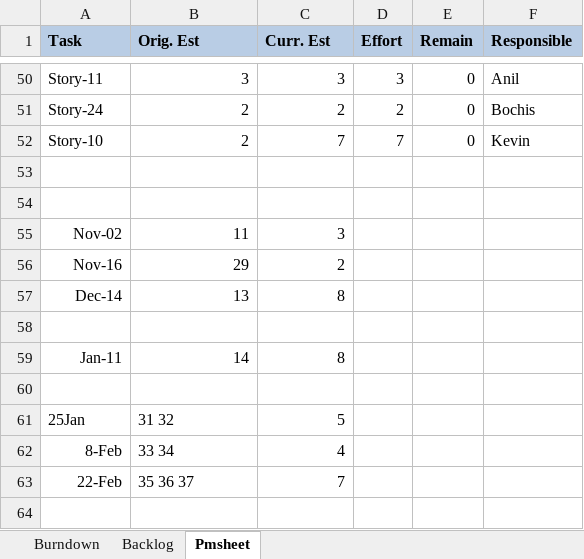
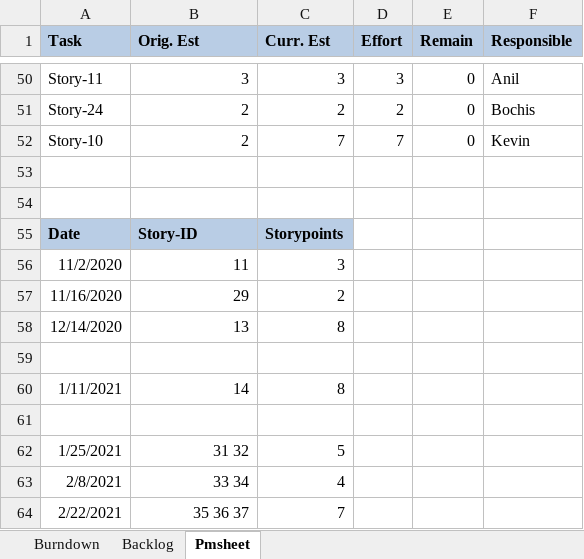
Before and after one commit to MohammedKevin/Horizono, an Excel workbook: Docs/ProjectManagment.xlsx, sheet Pmsheet, drawn as a sheet; only a part is shown, gaps mark what is left out; values as stored, in another font and other column widths than the file's, no borders; addresses are those after the commit; the diff names each change by its address in the sheet, - before the commit and + after, or states it on an @@ line.

```diff
--- a/Docs/ProjectManagment.xlsx (sheet Pmsheet)
+++ b/Docs/ProjectManagment.xlsx (sheet Pmsheet)
+row 55: Date | Story-ID | Storypoints
-A56 (Task): Nov-02
+A56 (Task): 11/2/2020
-A57 (Task): Nov-16
+A57 (Task): 11/16/2020
-A58 (Task): Dec-14
+A58 (Task): 12/14/2020
-A60 (Task): Jan-11
+A60 (Task): 1/11/2021
-A62 (Task): 25Jan
+A62 (Task): 1/25/2021
-B62:B64 alignment: left
+B62:B64 alignment: right
-A63 (Task): 8-Feb
+A63 (Task): 2/8/2021
-A64 (Task): 22-Feb
+A64 (Task): 2/22/2021
```
Also changed, not shown: sheet Burndown, charts or pictures.
